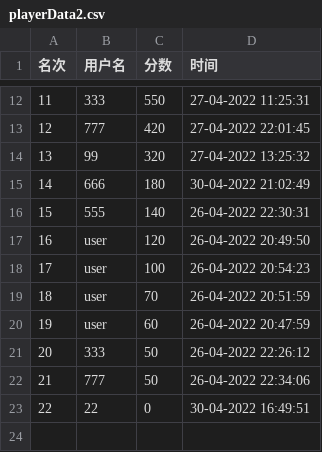
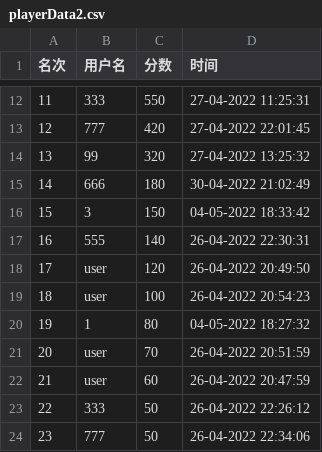
Before and after one commit to 2020lwh567/AircraftWar, a CSV file: out/production/AircraftWar-base/edu/hitsz/playerDataBase/playerData2.csv, drawn as a sheet; only a part is shown, gaps mark what is left out; the shorter side is filled out with more unchanged rows; addresses are those after the commit; the diff names each change by its address in the sheet, - before the commit and + after, or states it on an @@ line.

```diff
--- a/out/production/AircraftWar-base/edu/hitsz/playerDataBase/playerData2.csv
+++ b/out/production/AircraftWar-base/edu/hitsz/playerDataBase/playerData2.csv
+row 16: 15 | 3 | 150 | 04-05-2022 18:33:42
@@ column A (名次) renumbered from row 17 down @@
+row 20: 19 | 1 | 80 | 04-05-2022 18:27:32
```
Also changed, not shown: out/production/AircraftWar-base/edu/hitsz/playerDataBase/playerData3.csv, src/edu/hitsz/playerDatabase/playerData2.csv, 18 other files.
